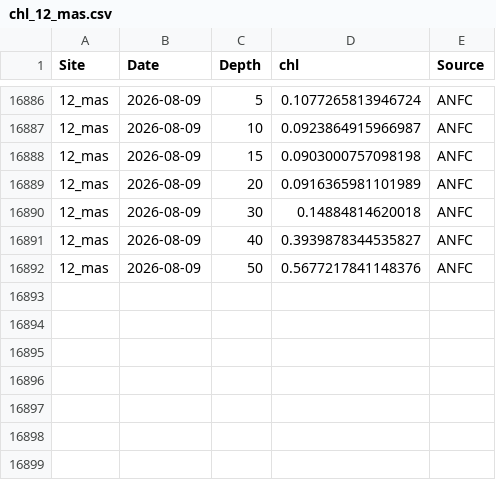
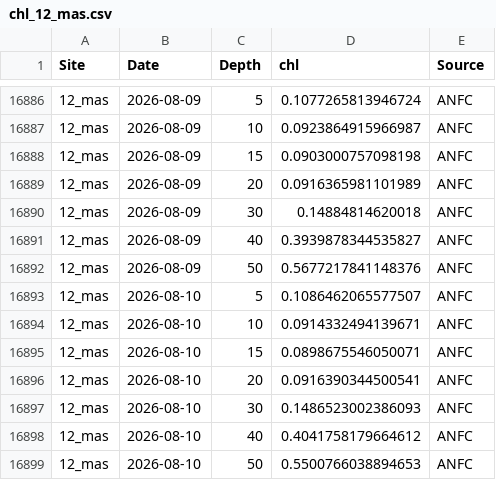
Before and after one commit to sharkbot952/temp_test2, a CSV file: data/cmem/chl/chl_12_mas.csv, drawn as a sheet; only a part is shown, gaps mark what is left out; the diff names each change by its address in the sheet, - before the commit and + after, or states it on an @@ line.

```diff
--- a/data/cmem/chl/chl_12_mas.csv
+++ b/data/cmem/chl/chl_12_mas.csv
+row 16893: 12_mas | 2026-08-10 | 5 | 0.1086462065577507 | ANFC
+row 16894: 12_mas | 2026-08-10 | 10 | 0.0914332494139671 | ANFC
+row 16895: 12_mas | 2026-08-10 | 15 | 0.0898675546050071 | ANFC
+row 16896: 12_mas | 2026-08-10 | 20 | 0.0916390344500541 | ANFC
+row 16897: 12_mas | 2026-08-10 | 30 | 0.1486523002386093 | ANFC
+row 16898: 12_mas | 2026-08-10 | 40 | 0.4041758179664612 | ANFC
+row 16899: 12_mas | 2026-08-10 | 50 | 0.5500766038894653 | ANFC
```
Also changed, not shown: data/cmem/chl/chl_10_tom.csv, data/cmem/chl/chl_7_hab.csv, 14 other files.
